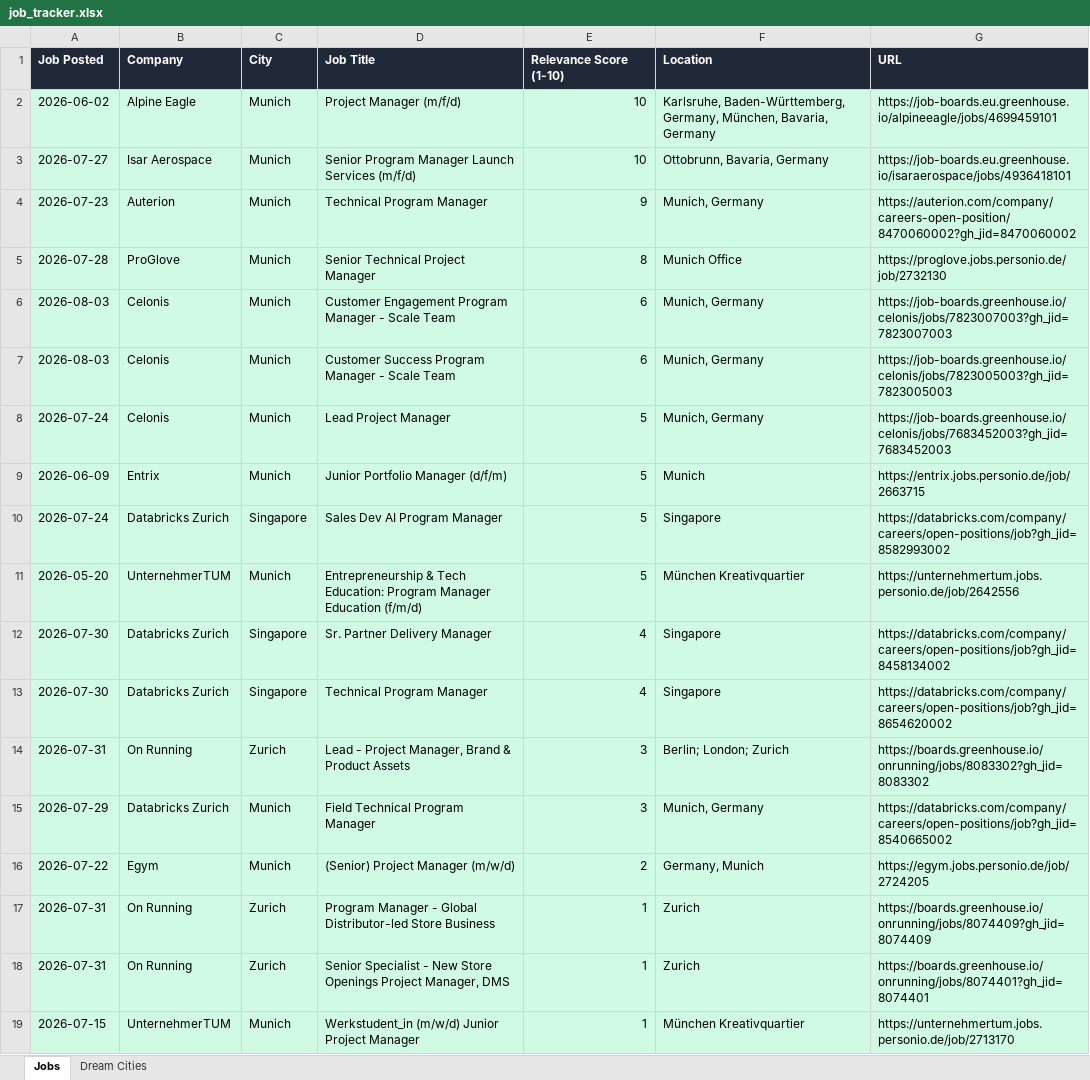
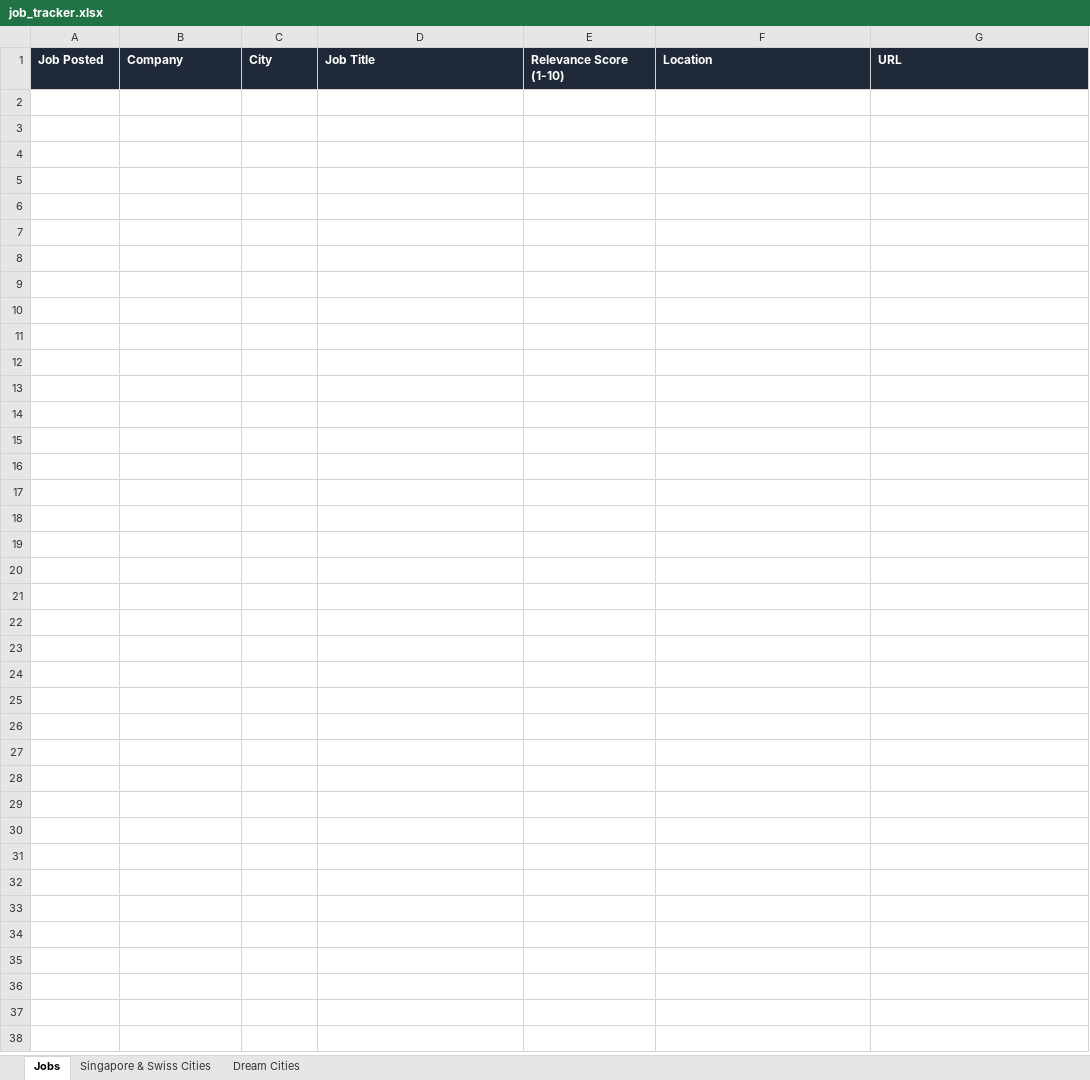
Before and after one commit to ifeellikeadev/Trackernew, an Excel workbook: data/job_tracker.xlsx, sheet Jobs, drawn as a sheet; values as stored, in another font and other column widths than the file's, no borders; the diff names each change by its address in the sheet, - before the commit and + after, or states it on an @@ line.

```diff
--- a/data/job_tracker.xlsx (sheet Jobs)
+++ b/data/job_tracker.xlsx (sheet Jobs)
+sheet tab: Singapore & Swiss Cities
-row 2: 2026-06-02 | Alpine Eagle | Munich | Project Manager (m/f/d) | 10 | Karlsruhe, Baden-Württemberg, Germany, München, Bavaria, Germany | https://job-boards.eu.greenhouse.io/alpineeagle/jobs/4699459101
-row 3: 2026-07-27 | Isar Aerospace | Munich | Senior Program Manager Launch Services (m/f/d) | 10 | Ottobrunn, Bavaria, Germany | https://job-boards.eu.greenhouse.io/isaraerospace/jobs/4936418101
-row 4: 2026-07-23 | Auterion | Munich | Technical Program Manager | 9 | Munich, Germany | https://auterion.com/company/careers-open-position/8470060002?gh_jid=8470060002
-row 5: 2026-07-28 | ProGlove | Munich | Senior Technical Project Manager | 8 | Munich Office | https://proglove.jobs.personio.de/job/2732130
-row 6: 2026-08-03 | Celonis | Munich | Customer Engagement Program Manager - Scale Team | 6 | Munich, Germany | https://job-boards.greenhouse.io/celonis/jobs/7823007003?gh_jid=7823007003
-row 7: 2026-08-03 | Celonis | Munich | Customer Success Program Manager - Scale Team | 6 | Munich, Germany | https://job-boards.greenhouse.io/celonis/jobs/7823005003?gh_jid=7823005003
-row 8: 2026-07-24 | Celonis | Munich | Lead Project Manager | 5 | Munich, Germany | https://job-boards.greenhouse.io/celonis/jobs/7683452003?gh_jid=7683452003
-row 9: 2026-06-09 | Entrix | Munich | Junior Portfolio Manager (d/f/m) | 5 | Munich | https://entrix.jobs.personio.de/job/2663715
-row 10: 2026-07-24 | Databricks Zurich | Singapore | Sales Dev AI Program Manager | 5 | Singapore | https://databricks.com/company/careers/open-positions/job?gh_jid=8582993002
-row 11: 2026-05-20 | UnternehmerTUM | Munich | Entrepreneurship & Tech Education: Program Manager Education (f/m/d) | 5 | München Kreativquartier | https://unternehmertum.jobs.personio.de/job/2642556
-row 12: 2026-07-30 | Databricks Zurich | Singapore | Sr. Partner Delivery Manager | 4 | Singapore | https://databricks.com/company/careers/open-positions/job?gh_jid=8458134002
-row 13: 2026-07-30 | Databricks Zurich | Singapore | Technical Program Manager | 4 | Singapore | https://databricks.com/company/careers/open-positions/job?gh_jid=8654620002
-row 14: 2026-07-31 | On Running | Zurich | Lead - Project Manager, Brand & Product Assets | 3 | Berlin; London; Zurich | https://boards.greenhouse.io/onrunning/jobs/8083302?gh_jid=8083302
-row 15: 2026-07-29 | Databricks Zurich | Munich | Field Technical Program Manager | 3 | Munich, Germany | https://databricks.com/company/careers/open-positions/job?gh_jid=8540665002
-row 16: 2026-07-22 | Egym | Munich | (Senior) Project Manager (m/w/d) | 2 | Germany, Munich | https://egym.jobs.personio.de/job/2724205
-row 17: 2026-07-31 | On Running | Zurich | Program Manager - Global Distributor-led Store Business | 1 | Zurich | https://boards.greenhouse.io/onrunning/jobs/8074409?gh_jid=8074409
-row 18: 2026-07-31 | On Running | Zurich | Senior Specialist - New Store Openings Project Manager, DMS | 1 | Zurich | https://boards.greenhouse.io/onrunning/jobs/8074401?gh_jid=8074401
-row 19: 2026-07-15 | UnternehmerTUM | Munich | Werkstudent_in (m/w/d) Junior Project Manager | 1 | München Kreativquartier | https://unternehmertum.jobs.personio.de/job/2713170
```
Also changed, not shown: sheet Dream Cities, 6 other files.
